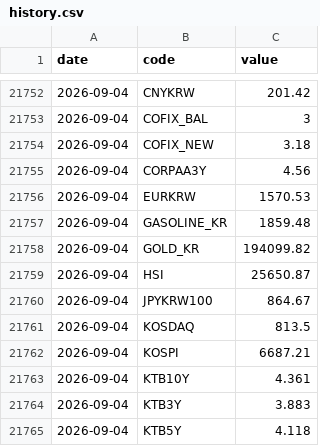
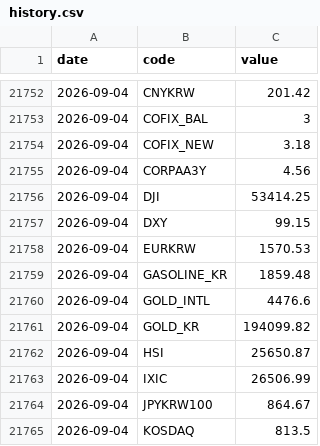
Before and after one commit to gpflatls-oss/invest-dashboard, a CSV file: history.csv, drawn as a sheet; only a part is shown, gaps mark what is left out; the shorter side is filled out with more unchanged rows; the diff covers the shown part only.

```diff
--- a/history.csv
+++ b/history.csv
@@ -21755,6 +21755,10 @@ date,code,value
 2026-09-04,CORPAA3Y,4.56
+2026-09-04,DJI,53414.25
+2026-09-04,DXY,99.15
 2026-09-04,EURKRW,1570.53
 2026-09-04,GASOLINE_KR,1859.48
+2026-09-04,GOLD_INTL,4476.6
 2026-09-04,GOLD_KR,194099.82
 2026-09-04,HSI,25650.87
+2026-09-04,IXIC,26506.99
 2026-09-04,JPYKRW100,864.67
```
Also changed, not shown: 21 added rows elsewhere in this file, 1 other file.
